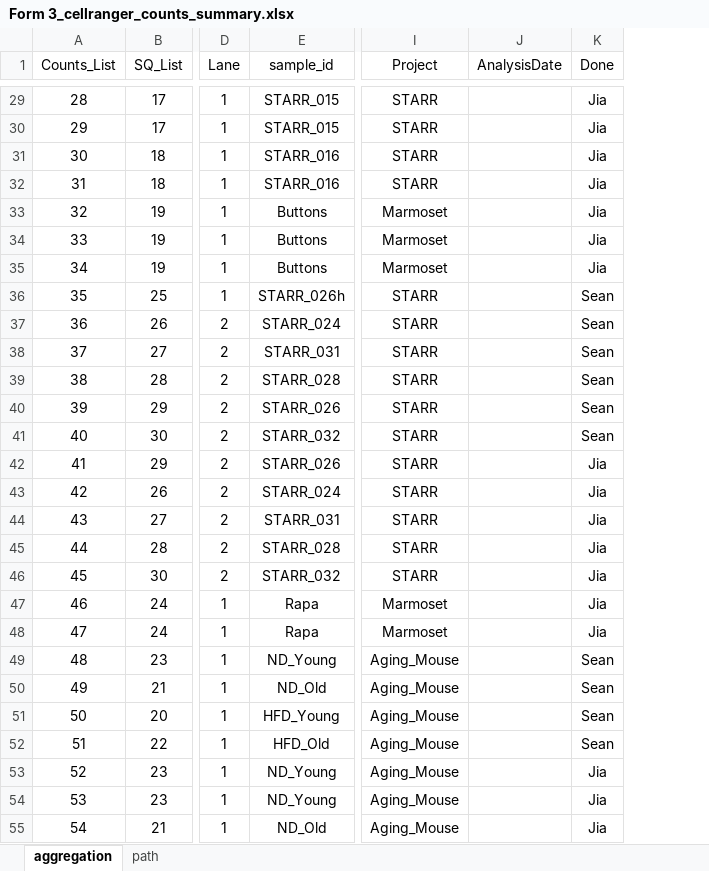
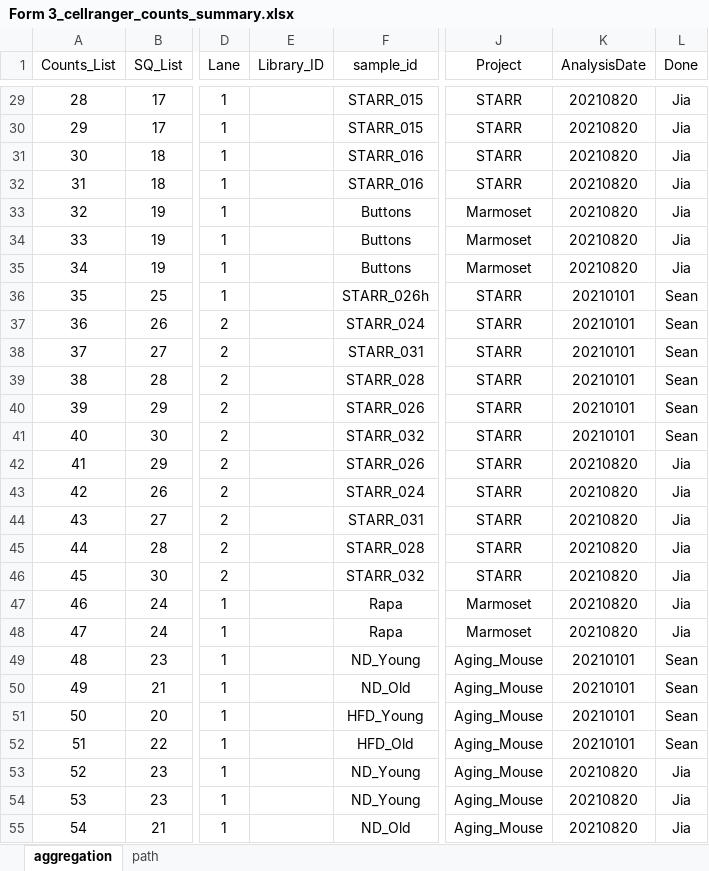
Before and after one commit to dnarna909/UTHSC_cellranger_codes_files, an Excel workbook: ExperimentSummaryFiles/Form 3_cellranger_counts_summary.xlsx, sheet aggregation, drawn as a sheet; only a part is shown, gaps mark what is left out; values as stored, in another font and other column widths than the file's, no borders; charts and pictures not drawn; addresses are those after the commit; the diff covers the shown part only; the diff names each change by its address in the sheet, - before the commit and + after, or states it on an @@ line.

```diff
--- a/ExperimentSummaryFiles/Form 3_cellranger_counts_summary.xlsx (sheet aggregation)
+++ b/ExperimentSummaryFiles/Form 3_cellranger_counts_summary.xlsx (sheet aggregation)
+column E (Library_ID), empty
-K29:K35 (AnalysisDate): (empty)
+K29:K35 (AnalysisDate): 20210820
-K36:K41 (AnalysisDate): (empty)
+K36:K41 (AnalysisDate): 20210101
-K42:K48 (AnalysisDate): (empty)
+K42:K48 (AnalysisDate): 20210820
-K49:K52 (AnalysisDate): (empty)
+K49:K52 (AnalysisDate): 20210101
-K53:K55 (AnalysisDate): (empty)
+K53:K55 (AnalysisDate): 20210820
```
Also changed, not shown: 36 added rows and 61 edited cells elsewhere in this sheet, formulas that keep their value, ExperimentSummaryFiles/Form 2_Sequencing Samples.xlsx, 1 other file.
